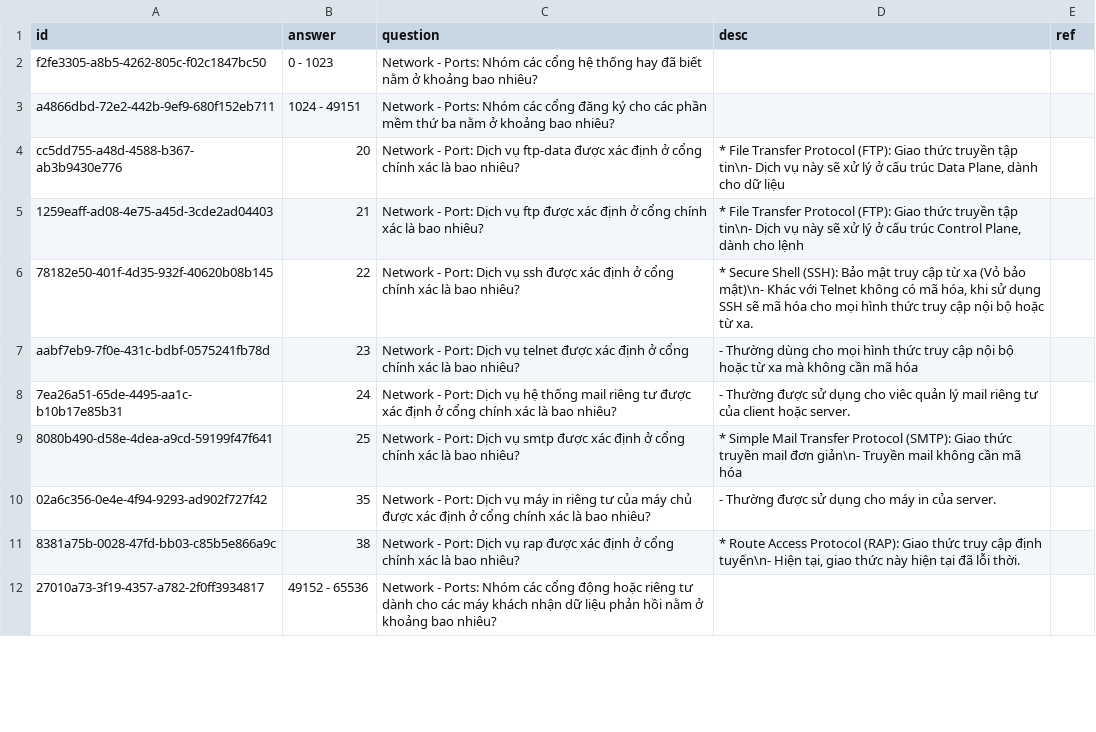
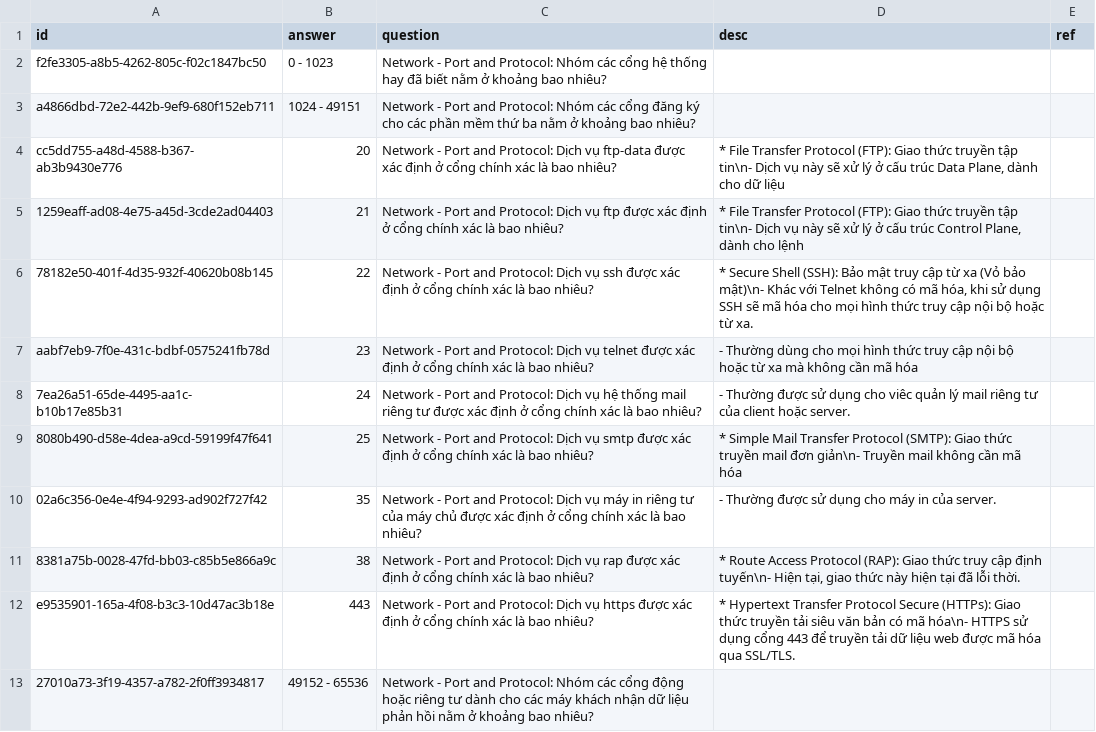
Before and after one commit to a7612/flashcard-resN, a CSV file: questions/vi.knowledge.network - port.csv, drawn as a sheet; only a part is shown; the diff covers the shown part only.

```diff
--- a/questions/vi.knowledge.network - port.csv
+++ b/questions/vi.knowledge.network - port.csv
@@ -1,12 +1,13 @@
 id,answer,question,desc,ref
-f2fe3305-a8b5-4262-805c-f02c1847bc50,0 - 1023,Network - Ports: Nhóm các cổng hệ thống hay đã biết nằm ở khoảng bao nhiêu?,,
-a4866dbd-72e2-442b-9ef9-680f152eb711,1024 - 49151,Network - Ports: Nhóm các cổng đăng ký cho các phần mềm thứ ba nằm ở khoảng bao nhiêu?,,
-cc5dd755-a48d-4588-b367-ab3b9430e776,20,Network - Port: Dịch vụ ftp-data được xác định ở cổng chính xác là bao nhiêu?,"* File Transfer Protocol (FTP): Giao thức truyền tập tin\n- Dịch vụ này sẽ xử lý ở cấu trúc Data Plane, dành cho dữ liệu",
-1259eaff-ad08-4e75-a45d-3cde2ad04403,21,Network - Port: Dịch vụ ftp được xác định ở cổng chính xác là bao nhiêu?,"* File Transfer Protocol (FTP): Giao thức truyền tập tin\n- Dịch vụ này sẽ xử lý ở cấu trúc Control Plane, dành cho lệnh",
-78182e50-401f-4d35-932f-40620b08b145,22,Network - Port: Dịch vụ ssh được xác định ở cổng chính xác là bao nhiêu?,"* Secure Shell (SSH): Bảo mật truy cập từ xa (Vỏ bảo mật)\n- Khác với Telnet không có mã hóa, khi sử dụng SSH sẽ mã hóa cho mọi hình thức truy cập nội bộ hoặc từ xa.",
-aabf7eb9-7f0e-431c-bdbf-0575241fb78d,23,Network - Port: Dịch vụ telnet được xác định ở cổng chính xác là bao nhiêu?,- Thường dùng cho mọi hình thức truy cập nội bộ hoặc từ xa mà không cần mã hóa,
-7ea26a51-65de-4495-aa1c-b10b17e85b31,24,Network - Port: Dịch vụ hệ thống mail riêng tư được xác định ở cổng chính xác là bao nhiêu?,- Thường được sử dụng cho viêc quản lý mail riêng tư của client hoặc server.,
-8080b490-d58e-4dea-a9cd-59199f47f641,25,Network - Port: Dịch vụ smtp được xác định ở cổng chính xác là bao nhiêu?,* Simple Mail Transfer Protocol (SMTP): Giao thức truyền mail đơn giản\n- Truyền mail không cần mã hóa,
-02a6c356-0e4e-4f94-9293-ad902f727f42,35,Network - Port: Dịch vụ máy in riêng tư của máy chủ được xác định ở cổng chính xác là bao nhiêu?,- Thường được sử dụng cho máy in của server.,
-8381a75b-0028-47fd-bb03-c85b5e866a9c,38,Network - Port: Dịch vụ rap được xác định ở cổng chính xác là bao nhiêu?,"* Route Access Protocol (RAP): Giao thức truy cập định tuyến\n- Hiện tại, giao thức này hiện tại đã lỗi thời.",
-27010a73-3f19-4357-a782-2f0ff3934817,49152 - 65536,Network - Ports: Nhóm các cổng động hoặc riêng tư dành cho các máy khách nhận dữ liệu phản hồi nằm ở khoảng bao nhiêu?,,
+f2fe3305-a8b5-4262-805c-f02c1847bc50,0 - 1023,Network - Port and Protocol: Nhóm các cổng hệ thống hay đã biết nằm ở khoảng bao nhiêu?,,
+a4866dbd-72e2-442b-9ef9-680f152eb711,1024 - 49151,Network - Port and Protocol: Nhóm các cổng đăng ký cho các phần mềm thứ ba nằm ở khoảng bao nhiêu?,,
+cc5dd755-a48d-4588-b367-ab3b9430e776,20,Network - Port and Protocol: Dịch vụ ftp-data được xác định ở cổng chính xác là bao nhiêu?,"* File Transfer Protocol (FTP): Giao thức truyền tập tin\n- Dịch vụ này sẽ xử lý ở cấu trúc Data Plane, dành cho dữ liệu",
+1259eaff-ad08-4e75-a45d-3cde2ad04403,21,Network - Port and Protocol: Dịch vụ ftp được xác định ở cổng chính xác là bao nhiêu?,"* File Transfer Protocol (FTP): Giao thức truyền tập tin\n- Dịch vụ này sẽ xử lý ở cấu trúc Control Plane, dành cho lệnh",
+78182e50-401f-4d35-932f-40620b08b145,22,Network - Port and Protocol: Dịch vụ ssh được xác định ở cổng chính xác là bao nhiêu?,"* Secure Shell (SSH): Bảo mật truy cập từ xa (Vỏ bảo mật)\n- Khác với Telnet không có mã hóa, khi sử dụng SSH sẽ mã hóa cho mọi hình thức truy cập nội bộ hoặc từ xa.",
+aabf7eb9-7f0e-431c-bdbf-0575241fb78d,23,Network - Port and Protocol: Dịch vụ telnet được xác định ở cổng chính xác là bao nhiêu?,- Thường dùng cho mọi hình thức truy cập nội bộ hoặc từ xa mà không cần mã hóa,
+7ea26a51-65de-4495-aa1c-b10b17e85b31,24,Network - Port and Protocol: Dịch vụ hệ thống mail riêng tư được xác định ở cổng chính xác là bao nhiêu?,- Thường được sử dụng cho viêc quản lý mail riêng tư của client hoặc server.,
+8080b490-d58e-4dea-a9cd-59199f47f641,25,Network - Port and Protocol: Dịch vụ smtp được xác định ở cổng chính xác là bao nhiêu?,* Simple Mail Transfer Protocol (SMTP): Giao thức truyền mail đơn giản\n- Truyền mail không cần mã hóa,
+02a6c356-0e4e-4f94-9293-ad902f727f42,35,Network - Port and Protocol: Dịch vụ máy in riêng tư của máy chủ được xác định ở cổng chính xác là bao nhiêu?,- Thường được sử dụng cho máy in của server.,
+8381a75b-0028-47fd-bb03-c85b5e866a9c,38,Network - Port and Protocol: Dịch vụ rap được xác định ở cổng chính xác là bao nhiêu?,"* Route Access Protocol (RAP): Giao thức truy cập định tuyến\n- Hiện tại, giao thức này hiện tại đã lỗi thời.",
+e9535901-165a-4f08-b3c3-10d47ac3b18e,443,Network - Port and Protocol: Dịch vụ https được xác định ở cổng chính xác là bao nhiêu?,* Hypertext Transfer Protocol Secure (HTTPs): Giao thức truyền tải siêu văn bản có mã hóa\n- HTTPS sử dụng cổng 443 để truyền tải dữ liệu web được mã hóa qua SSL/TLS.,
+27010a73-3f19-4357-a782-2f0ff3934817,49152 - 65536,Network - Port and Protocol: Nhóm các cổng động hoặc riêng tư dành cho các máy khách nhận dữ liệu phản hồi nằm ở khoảng bao nhiêu?,,
```
Also changed, not shown: 1 added row and 11 edited cells elsewhere in this file, questions/vi.knowledge.network - basic.csv, questions/vi.knowledge.network - osi and tcpip.csv, 2 other files.
